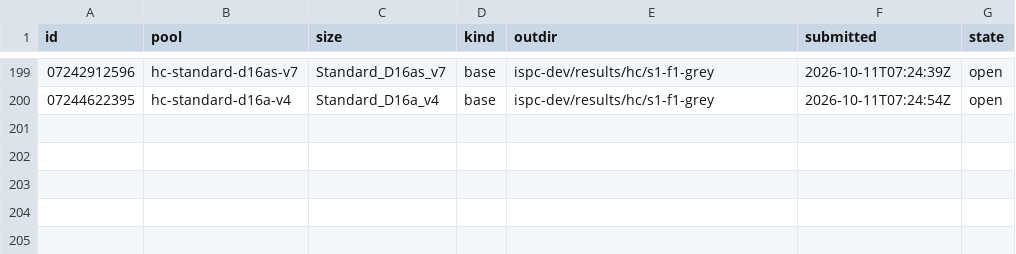
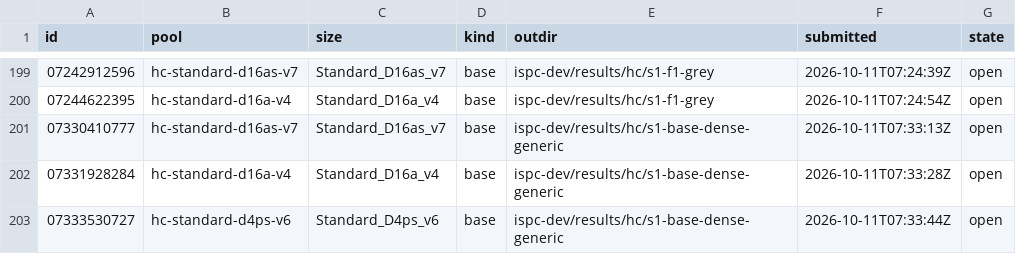
Before and after one commit to cauldnz/Primes, a TSV file: ispc-dev/results/hc/jobs.tsv, drawn as a sheet; only a part is shown, gaps mark what is left out; the diff names each change by its address in the sheet, - before the commit and + after, or states it on an @@ line.

```diff
--- a/ispc-dev/results/hc/jobs.tsv
+++ b/ispc-dev/results/hc/jobs.tsv
+row 201: 07330410777 | hc-standard-d16as-v7 | Standard_D16as_v7 | base | ispc-dev/results/hc/s1-base-dense-generic | 2026-10-11T07:33:13Z | open
+row 202: 07331928284 | hc-standard-d16a-v4 | Standard_D16a_v4 | base | ispc-dev/results/hc/s1-base-dense-generic | 2026-10-11T07:33:28Z | open
+row 203: 07333530727 | hc-standard-d4ps-v6 | Standard_D4ps_v6 | base | ispc-dev/results/hc/s1-base-dense-generic | 2026-10-11T07:33:44Z | open
```
Also changed, not shown: 5 other files.
